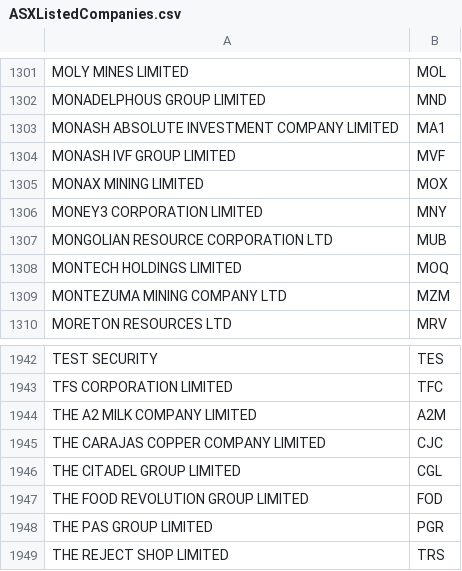
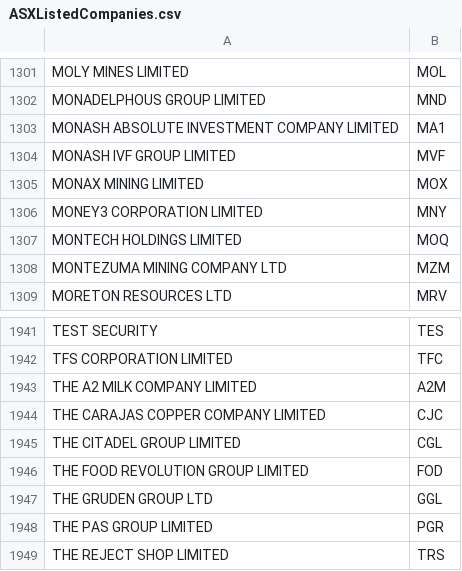
Before and after one commit to aaronquan/SENG3011, a CSV file: routes/code_data/ASXListedCompanies.csv, drawn as a sheet; only a part is shown, gaps mark what is left out; removed rows and columns are numbered as before the commit, all else as after; the diff covers the shown part only; the diff names each change by its address in the sheet, - before the commit and + after, or states it on an @@ line.

```diff
--- a/routes/code_data/ASXListedCompanies.csv
+++ b/routes/code_data/ASXListedCompanies.csv
-row 1307: MONGOLIAN RESOURCE CORPORATION LTD | MUB
+row 1947: THE GRUDEN GROUP LTD | GGL
```
Also changed, not shown: 8 added rows and 8 removed rows elsewhere in this file.
